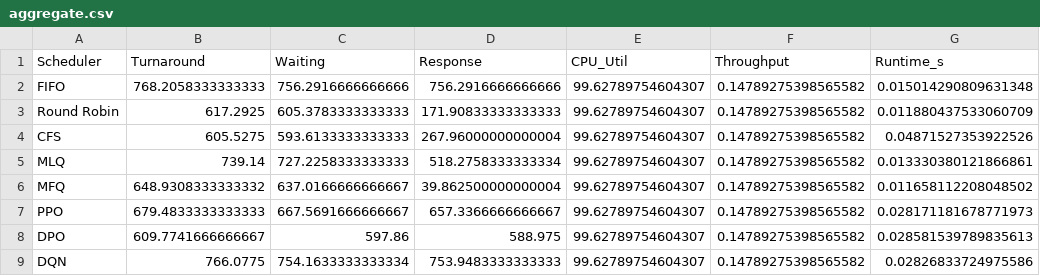
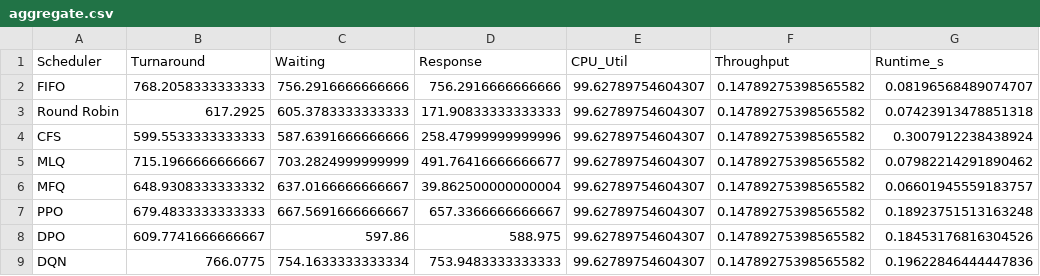
Before and after one commit to abishmangal/RL-Scheduler, a CSV file: results/aggregate.csv, drawn as a sheet.

```diff
--- a/results/aggregate.csv
+++ b/results/aggregate.csv
@@ -1,9 +1,9 @@
 Scheduler,Turnaround,Waiting,Response,CPU_Util,Throughput,Runtime_s
-FIFO,768.2058333333333,756.2916666666666,756.2916666666666,99.62789754604307,0.14789275398565582,0.015014290809631348
-Round Robin,617.2925,605.3783333333333,171.90833333333333,99.62789754604307,0.14789275398565582,0.011880437533060709
-CFS,605.5275,593.6133333333333,267.96000000000004,99.62789754604307,0.14789275398565582,0.04871527353922526
-MLQ,739.14,727.2258333333333,518.2758333333334,99.62789754604307,0.14789275398565582,0.013330380121866861
-MFQ,648.9308333333332,637.0166666666667,39.862500000000004,99.62789754604307,0.14789275398565582,0.011658112208048502
-PPO,679.4833333333333,667.5691666666667,657.3366666666667,99.62789754604307,0.14789275398565582,0.028171181678771973
-DPO,609.7741666666667,597.86,588.975,99.62789754604307,0.14789275398565582,0.028581539789835613
-DQN,766.0775,754.1633333333334,753.9483333333333,99.62789754604307,0.14789275398565582,0.02826833724975586
+FIFO,768.2058333333333,756.2916666666666,756.2916666666666,99.62789754604307,0.14789275398565582,0.08196568489074707
+Round Robin,617.2925,605.3783333333333,171.90833333333333,99.62789754604307,0.14789275398565582,0.07423913478851318
+CFS,599.5533333333333,587.6391666666666,258.47999999999996,99.62789754604307,0.14789275398565582,0.3007912238438924
+MLQ,715.1966666666667,703.2824999999999,491.76416666666677,99.62789754604307,0.14789275398565582,0.07982214291890462
+MFQ,648.9308333333332,637.0166666666667,39.862500000000004,99.62789754604307,0.14789275398565582,0.06601945559183757
+PPO,679.4833333333333,667.5691666666667,657.3366666666667,99.62789754604307,0.14789275398565582,0.18923751513163248
+DPO,609.7741666666667,597.86,588.975,99.62789754604307,0.14789275398565582,0.18453176816304526
+DQN,766.0775,754.1633333333334,753.9483333333333,99.62789754604307,0.14789275398565582,0.19622846444447836
```
Also changed, not shown: results/challenging_500.csv, results/fifo_blocking.csv, 17 other files.
